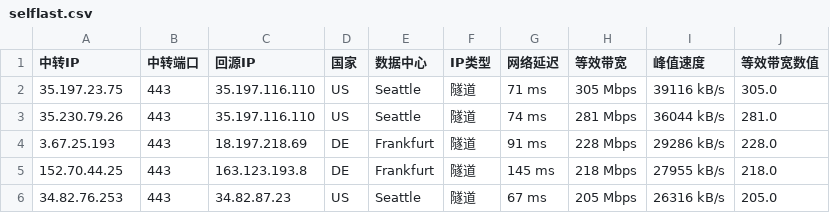
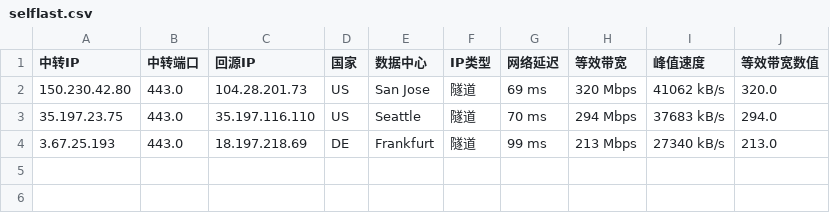
Before and after one commit to teochen/workflows, a CSV file: selflast.csv, drawn as a sheet.

```diff
--- a/selflast.csv
+++ b/selflast.csv
@@ -1,6 +1,4 @@
 中转IP,中转端口,回源IP,国家,数据中心,IP类型,网络延迟,等效带宽,峰值速度,等效带宽数值
-35.197.23.75,443,35.197.116.110,US,Seattle,隧道,71 ms,305 Mbps,39116 kB/s,305.0
-35.230.79.26,443,35.197.116.110,US,Seattle,隧道,74 ms,281 Mbps,36044 kB/s,281.0
-3.67.25.193,443,18.197.218.69,DE,Frankfurt,隧道,91 ms,228 Mbps,29286 kB/s,228.0
-152.70.44.25,443,163.123.193.8,DE,Frankfurt,隧道,145 ms,218 Mbps,27955 kB/s,218.0
-34.82.76.253,443,34.82.87.23,US,Seattle,隧道,67 ms,205 Mbps,26316 kB/s,205.0
+150.230.42.80,443.0,104.28.201.73,US,San Jose,隧道,69 ms,320 Mbps,41062 kB/s,320.0
+35.197.23.75,443.0,35.197.116.110,US,Seattle,隧道,70 ms,294 Mbps,37683 kB/s,294.0
+3.67.25.193,443.0,18.197.218.69,DE,Frankfurt,隧道,99 ms,213 Mbps,27340 kB/s,213.0
```
